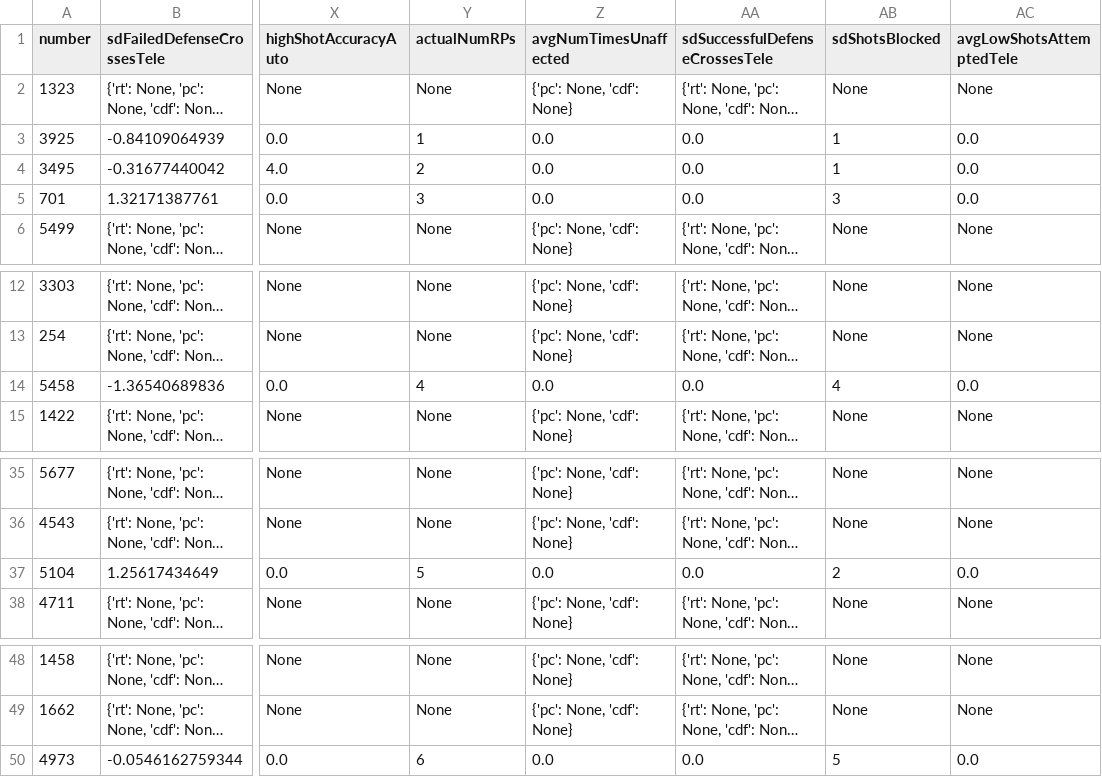
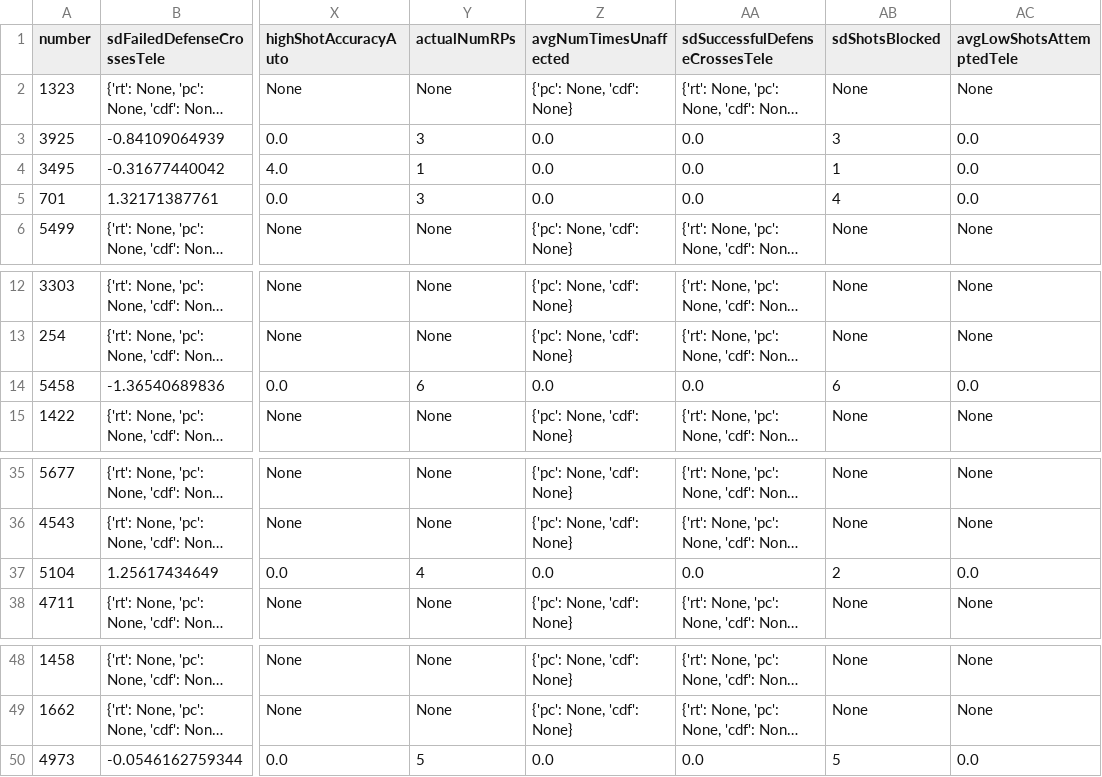
Before and after one commit to frc1678/server-2016, a TSV file: dataExport.tsv, drawn as a sheet; only a part is shown, gaps mark what is left out; long unchanged cells end in …; the diff names each change by its address in the sheet, - before the commit and + after, or states it on an @@ line.

Commit message:
fixed a simple bug with caching agility

```diff
--- a/dataExport.tsv
+++ b/dataExport.tsv
-Y3 (actualNumRPs): 1
+Y3 (actualNumRPs): 3
-AB3 (sdShotsBlocked): 1
+AB3 (sdShotsBlocked): 3
-Y4 (actualNumRPs): 2
+Y4 (actualNumRPs): 1
-AB5 (sdShotsBlocked): 3
+AB5 (sdShotsBlocked): 4
-Y14 (actualNumRPs): 4
+Y14 (actualNumRPs): 6
-AB14 (sdShotsBlocked): 4
+AB14 (sdShotsBlocked): 6
-Y37 (actualNumRPs): 5
+Y37 (actualNumRPs): 4
-Y50 (actualNumRPs): 6
+Y50 (actualNumRPs): 5
```
Also changed, not shown: 11 other files.
